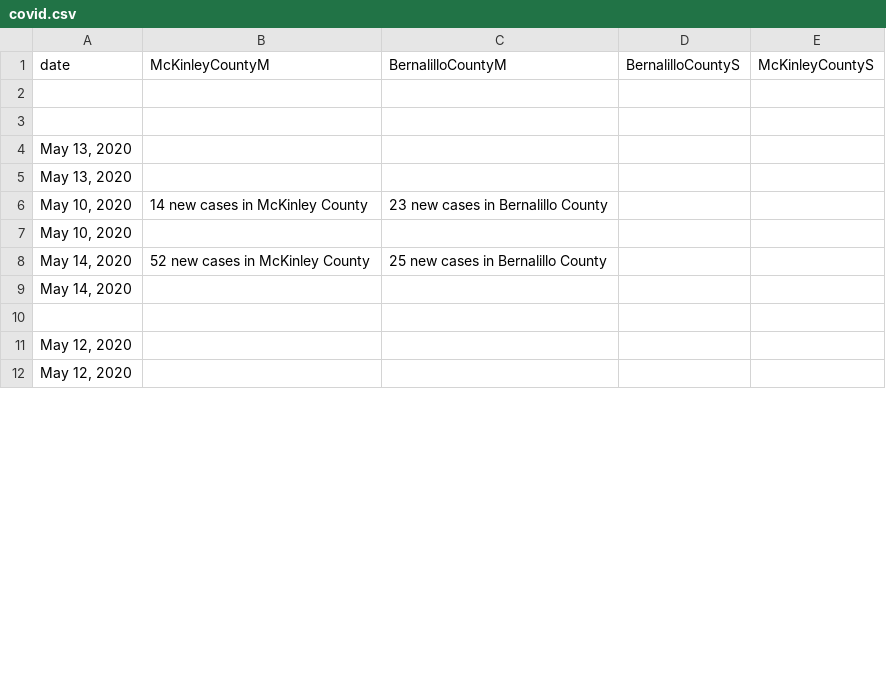
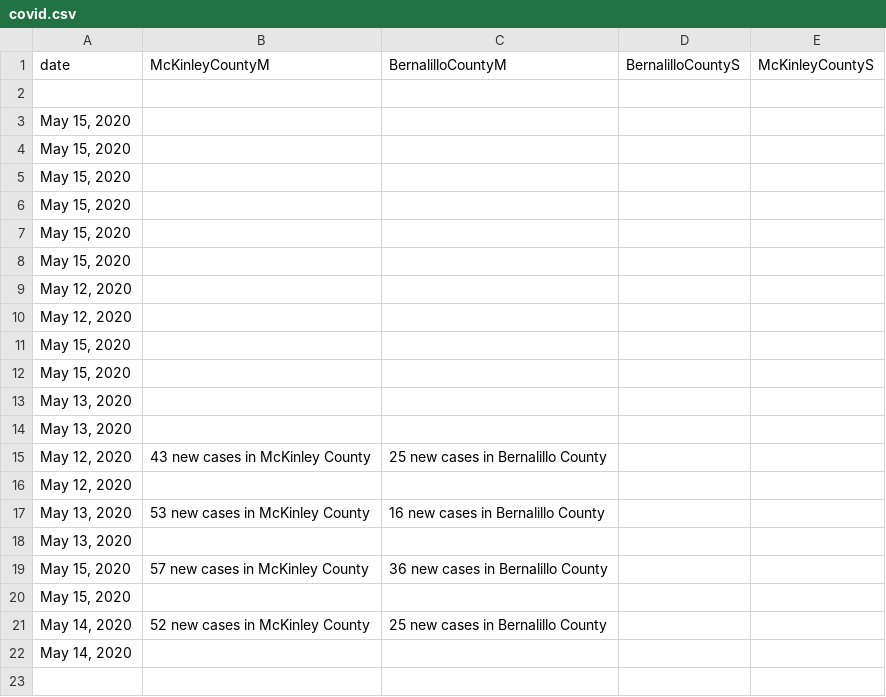
Before and after one commit to x41x4a/nm-covid, a CSV file: covid.csv, drawn as a sheet; only a part is shown; the shorter side is filled out with more unchanged rows; the diff covers the shown part only.

Commit message:
5/15 update

```diff
--- a/covid.csv
+++ b/covid.csv
@@ -2,7 +2,20 @@ date,McKinleyCountyM,BernalilloCountyM,BernalilloCountyS,McKinleyCountyS
 ,,,,
-,,,,
+"May 15, 2020",,,,
+"May 15, 2020",,,,
+"May 15, 2020",,,,
+"May 15, 2020",,,,
+"May 15, 2020",,,,
+"May 15, 2020",,,,
+"May 12, 2020",,,,
+"May 12, 2020",,,,
+"May 15, 2020",,,,
+"May 15, 2020",,,,
 "May 13, 2020",,,,
 "May 13, 2020",,,,
-"May 10, 2020",14 new cases in McKinley County,23 new cases in Bernalillo County,,
-"May 10, 2020",,,,
+"May 12, 2020",43 new cases in McKinley County,25 new cases in Bernalillo County,,
+"May 12, 2020",,,,
+"May 13, 2020",53 new cases in McKinley County,16 new cases in Bernalillo County,,
+"May 13, 2020",,,,
+"May 15, 2020",57 new cases in McKinley County,36 new cases in Bernalillo County,,
+"May 15, 2020",,,,
 "May 14, 2020",52 new cases in McKinley County,25 new cases in Bernalillo County,,
```
Also changed, not shown: 10 added rows, 10 removed rows, 154 moved rows and 11 edited cells elsewhere in this file.
